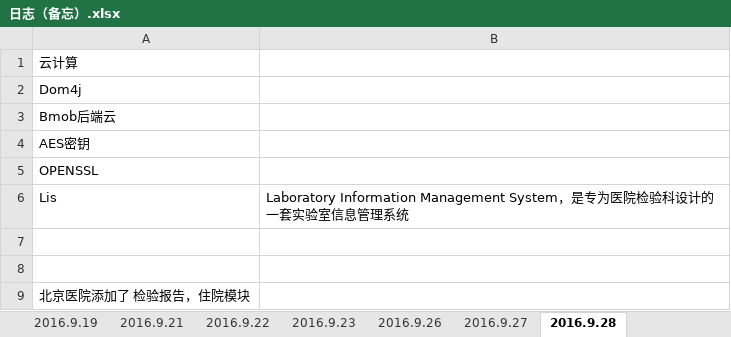
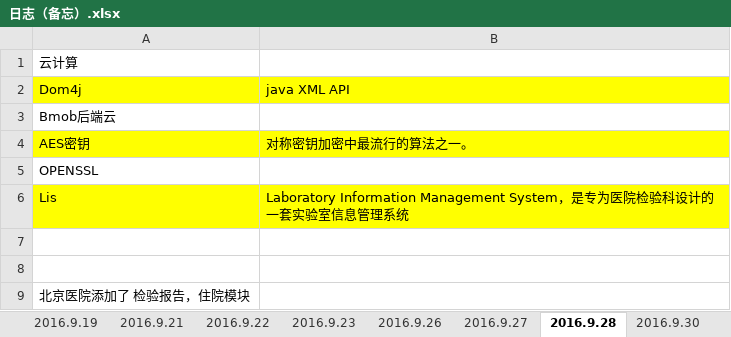
Before and after one commit to qlw1994/WorkDocuments, an Excel workbook: 日志（备忘）.xlsx, sheet 2016.9.28, drawn as a sheet; values as stored, in another font and other column widths than the file's, no borders; the diff names each change by its address in the sheet, - before the commit and + after, or states it on an @@ line.

```diff
--- a/日志（备忘）.xlsx (sheet 2016.9.28)
+++ b/日志（备忘）.xlsx (sheet 2016.9.28)
+sheet tab: 2016.9.30
-A2:B2 fill: none
+A2:B2 fill: #FFFF00
-B2: (empty)
+B2: java XML API
-A4:B4 fill: none
+A4:B4 fill: #FFFF00
-B4: (empty)
+B4: 对称密钥加密中最流行的算法之一。
-A6:B6 fill: none
+A6:B6 fill: #FFFF00
```
Also changed, not shown: sheet 2016.9.27, other sheet tabs, charts or pictures.
